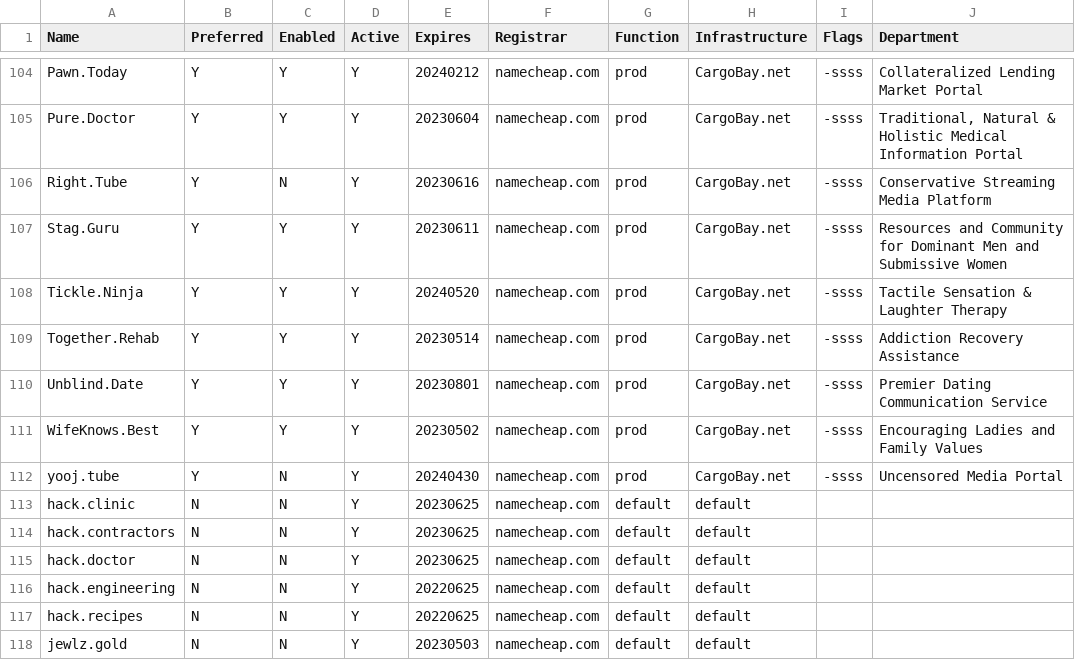
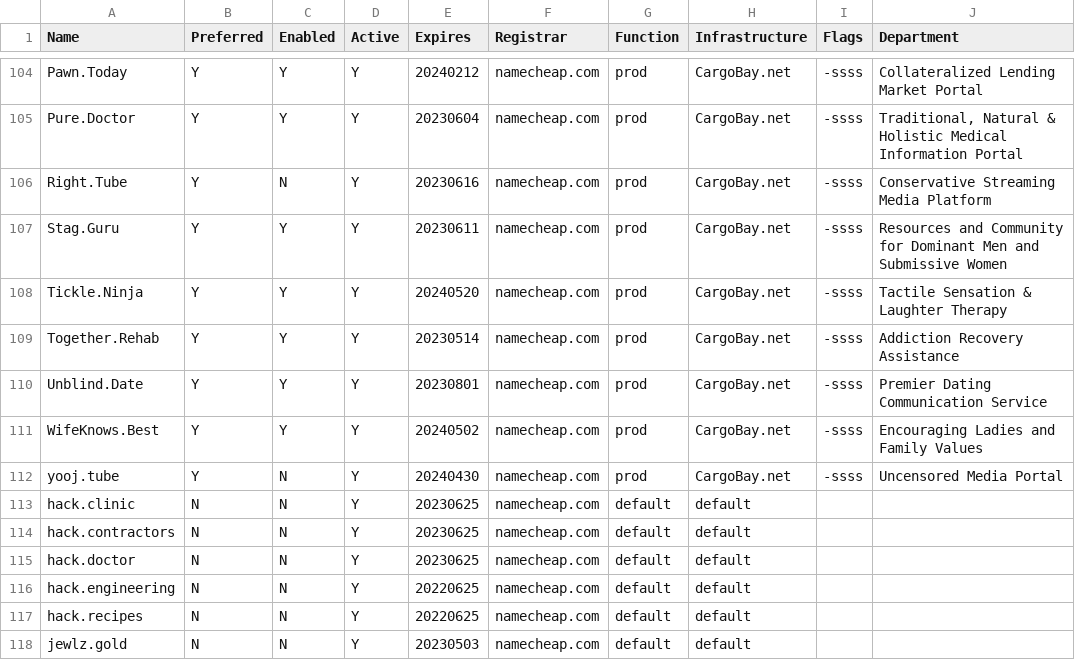
Before and after one commit to NatUni/nuOS, a CSV file: share/examples/etc/nuos/domain.csv, drawn as a sheet; only a part is shown, gaps mark what is left out; the diff covers the shown part only; the diff names each change by its address in the sheet, - before the commit and + after, or states it on an @@ line.

```diff
--- a/share/examples/etc/nuos/domain.csv
+++ b/share/examples/etc/nuos/domain.csv
-E111 (Expires): 20230502
+E111 (Expires): 20240502
```
Also changed, not shown: 5 edited cells elsewhere in this file.
